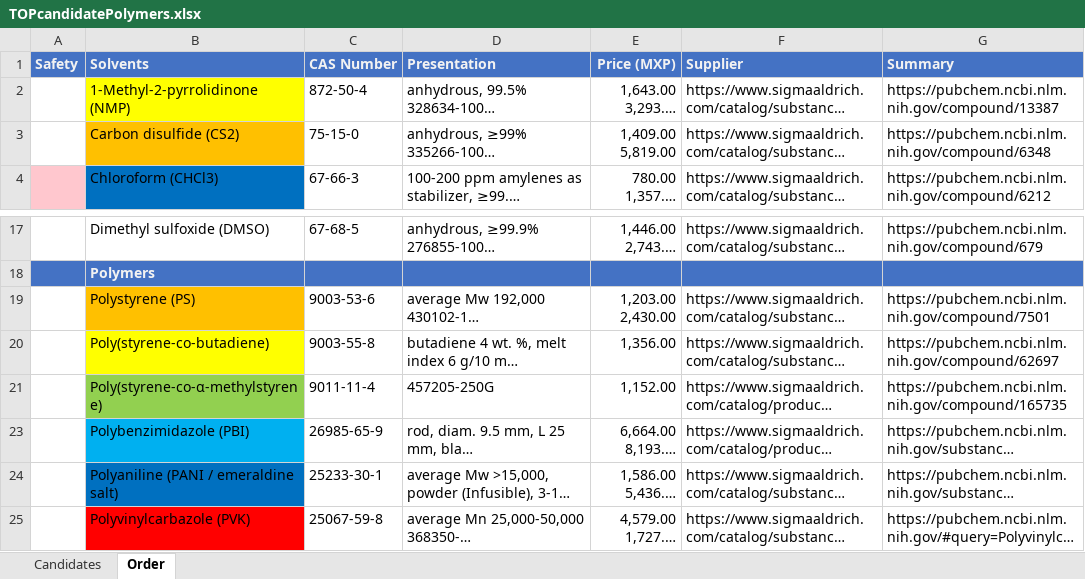
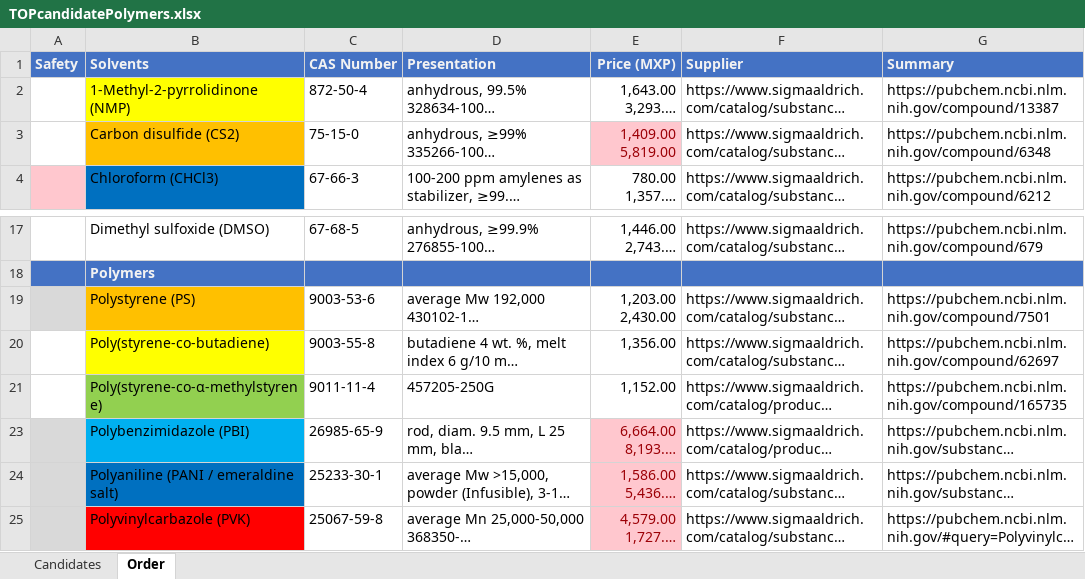
Before and after one commit to KiraSensei13/MNT_ITESM_Thesis, an Excel workbook: TOPcandidatePolymers.xlsx, sheet Order, drawn as a sheet; only a part is shown, gaps mark what is left out; long unchanged cells end in …; values as stored, in another font and other column widths than the file's, no borders; the diff names each change by its address in the sheet, - before the commit and + after, or states it on an @@ line.

```diff
--- a/TOPcandidatePolymers.xlsx (sheet Order)
+++ b/TOPcandidatePolymers.xlsx (sheet Order)
@@ E3 fill: none → #FFC7CE, text colour: black → #9C0006 @@
-A19 fill: none
+A19 fill: #D9D9D9
-A23:A25 fill: none
+A23:A25 fill: #D9D9D9
@@ E23:E25 fill: none → #FFC7CE, text colour: black → #9C0006 @@
```
Also changed, not shown: 33 other files.
